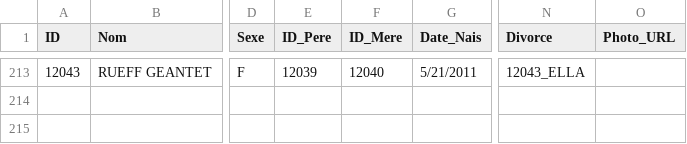
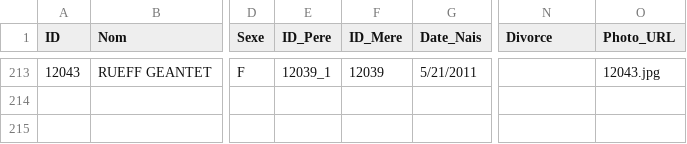
Before and after one commit to AJB1000/gb, a CSV file: genealogie.csv, drawn as a sheet; only a part is shown, gaps mark what is left out; the diff covers the shown part only; the diff names each change by its address in the sheet, - before the commit and + after, or states it on an @@ line.

```diff
--- a/genealogie.csv
+++ b/genealogie.csv
-E213 (ID_Pere): 12039
+E213 (ID_Pere): 12039_1
-F213 (ID_Mere): 12040
+F213 (ID_Mere): 12039
-N213 (Divorce): 12043_ELLA
+N213 (Divorce): (empty)
-O213 (Photo_URL): (empty)
+O213 (Photo_URL): 12043.jpg
```
Also changed, not shown: 33 edited cells elsewhere in this file, 13 other files.
